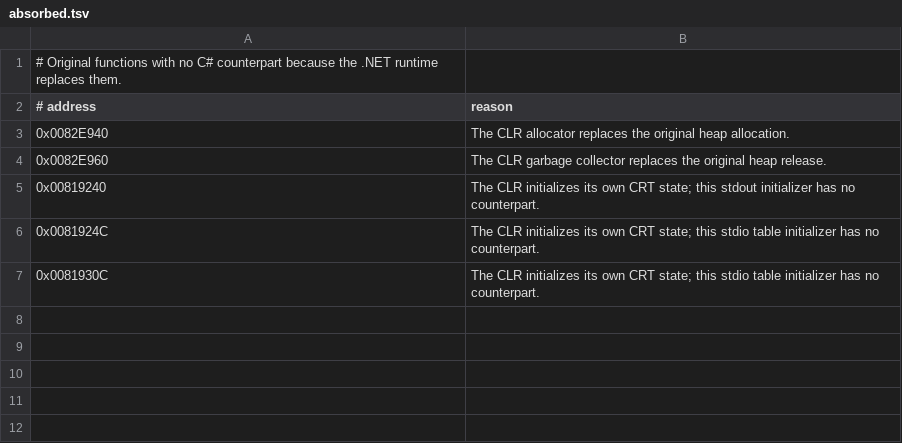
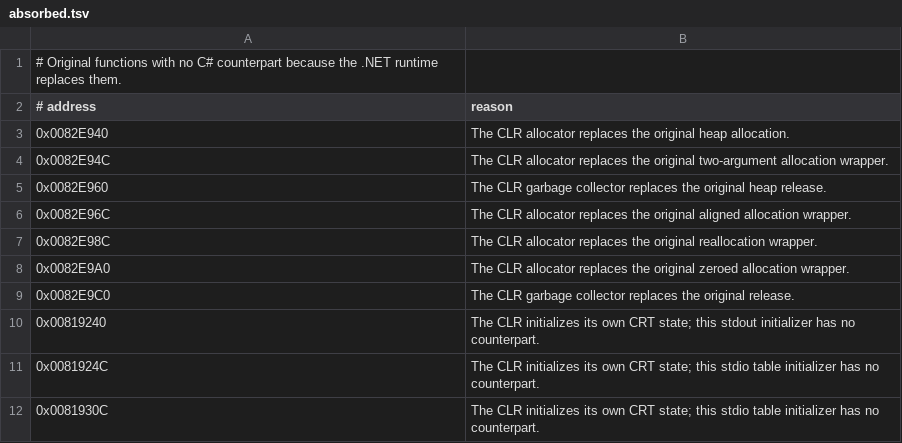
Before and after one commit to MorenoLand/Moreno.PSOBB, a TSV file: src2/absorbed.tsv, drawn as a sheet.

Commit message:
Account for the allocator wrappers as absorbed

```diff
--- a/src2/absorbed.tsv
+++ b/src2/absorbed.tsv
@@ -3,3 +3,8 @@
 0x0082E940	The CLR allocator replaces the original heap allocation.
+0x0082E94C	The CLR allocator replaces the original two-argument allocation wrapper.
 0x0082E960	The CLR garbage collector replaces the original heap release.
+0x0082E96C	The CLR allocator replaces the original aligned allocation wrapper.
+0x0082E98C	The CLR allocator replaces the original reallocation wrapper.
+0x0082E9A0	The CLR allocator replaces the original zeroed allocation wrapper.
+0x0082E9C0	The CLR garbage collector replaces the original release.
 0x00819240	The CLR initializes its own CRT state; this stdout initializer has no counterpart.
```
